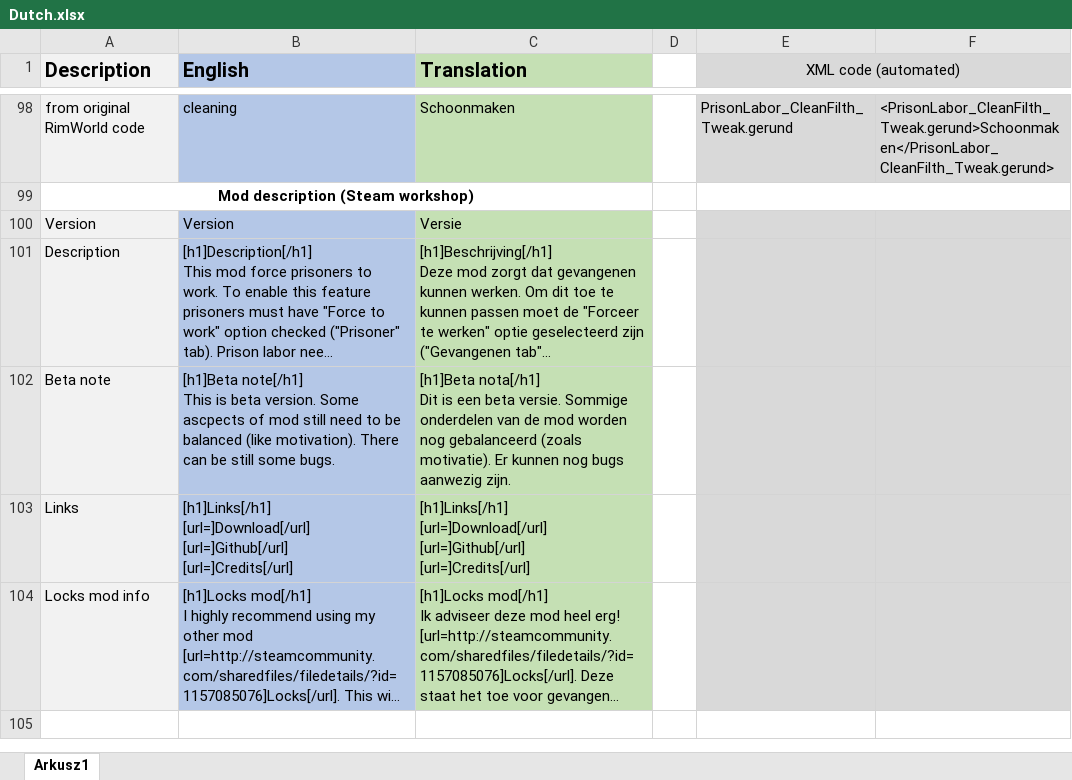
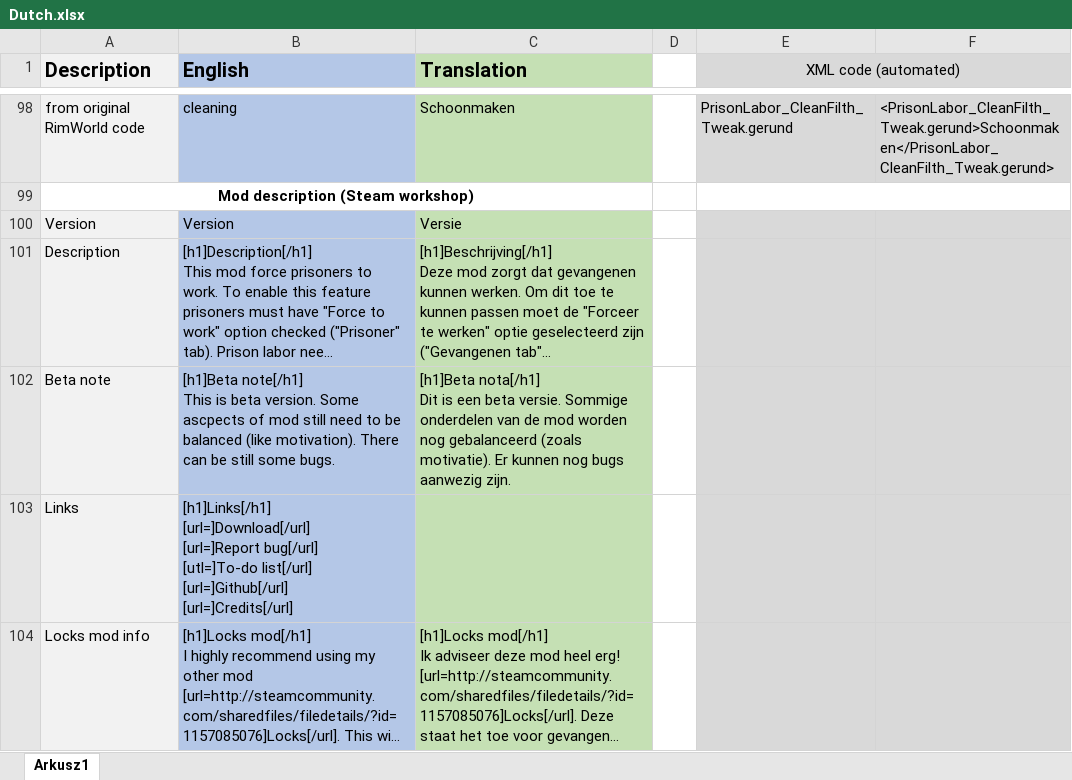
Before and after one commit to Aviuz/PrisonLabor, an Excel workbook: Translation sheets/Dutch.xlsx, sheet Arkusz1, drawn as a sheet; only a part is shown, gaps mark what is left out; long unchanged cells end in …; values as stored, in another font and other column widths than the file's, no borders; ↵ is a line break in a cell; the diff names each change by its address in the sheet, - before the commit and + after, or states it on an @@ line.

```diff
--- a/Translation sheets/Dutch.xlsx (sheet Arkusz1)
+++ b/Translation sheets/Dutch.xlsx (sheet Arkusz1)
-B103 (English): [h1]Links[/h1] ↵ [url=]Download[/url] ↵ [url=]Github[/url] ↵ [url=]Credits[/url]
+B103 (English): [h1]Links[/h1] ↵ [url=]Download[/url] ↵ [url=]Report bug[/url] ↵ [utl=]To-do list[/url] ↵ [url=]Github[/url] ↵ [url=]Credits[/url]
-C103 (Translation): [h1]Links[/h1] ↵ [url=]Download[/url] ↵ [url=]Github[/url] ↵ [url=]Credits[/url]
+C103 (Translation): (empty)
```
Also changed, not shown: Translation sheets/Translation-form.xlsx, 1 other file.
